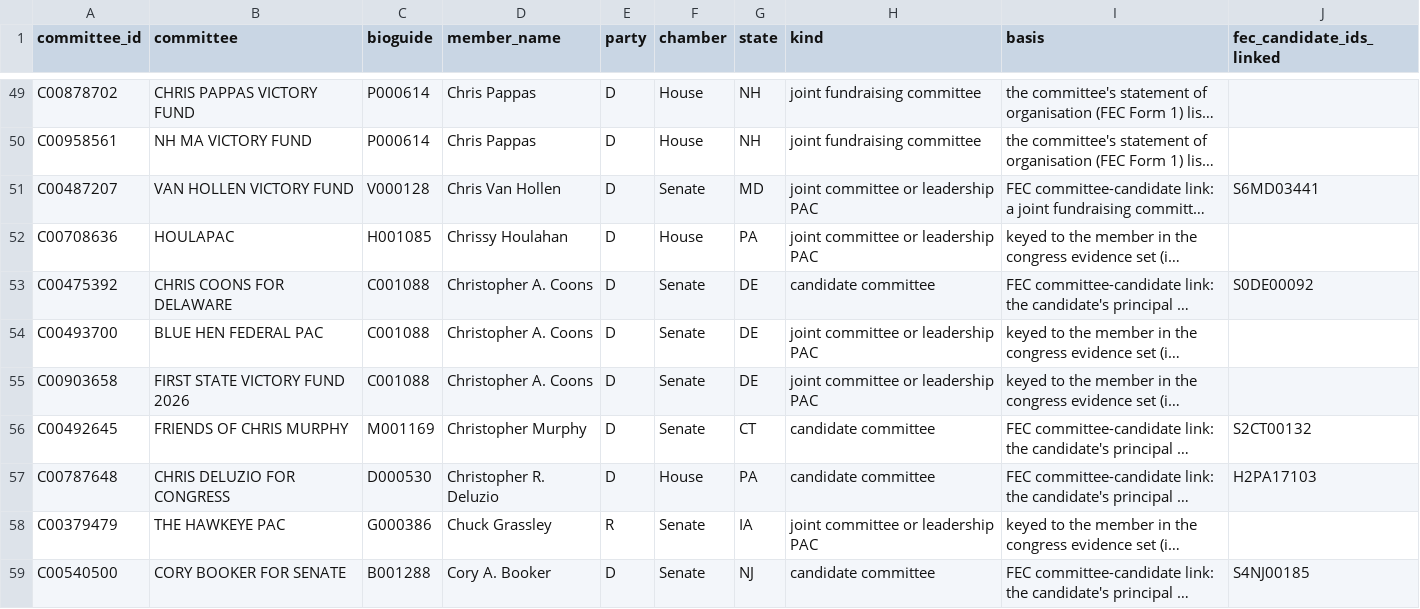
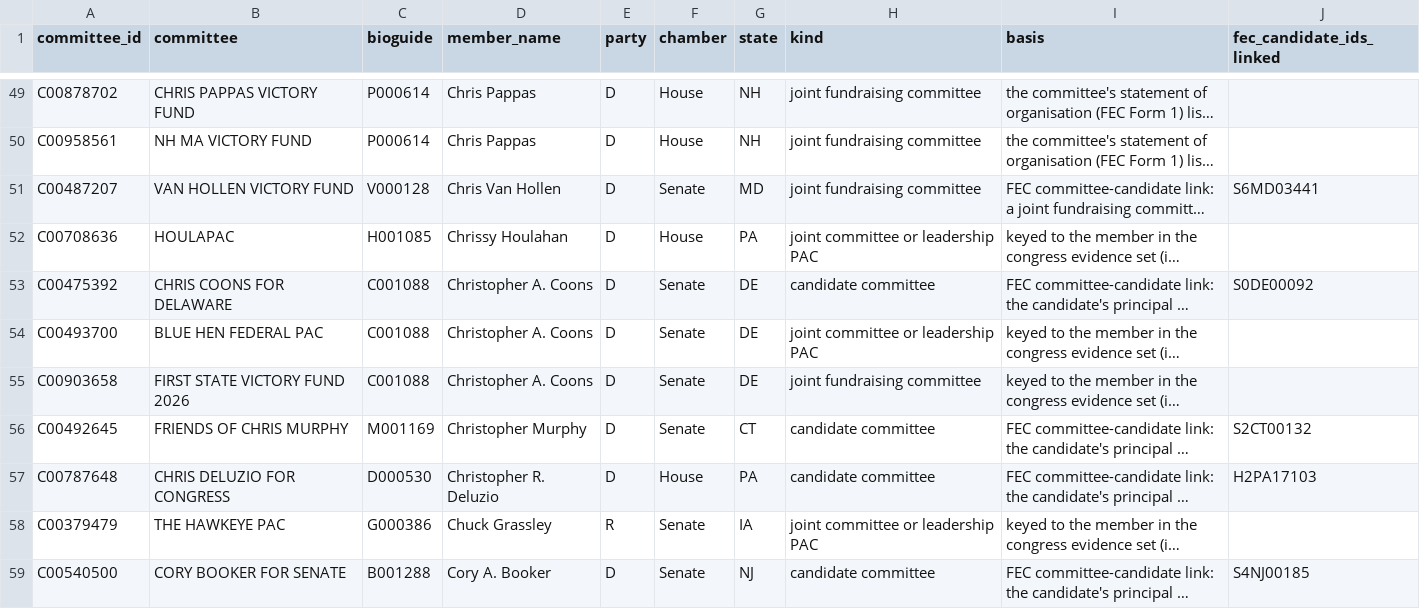
Before and after one commit to kevinnbass/huang-fifteen-days-mapped, a CSV file: research/committee_keys.csv, drawn as a sheet; only a part is shown, gaps mark what is left out; long unchanged cells end in …; the diff covers the shown part only; the diff names each change by its address in the sheet, - before the commit and + after, or states it on an @@ line.

```diff
--- a/research/committee_keys.csv
+++ b/research/committee_keys.csv
-H51 (kind): joint committee or leadership PAC
+H51 (kind): joint fundraising committee
-H55 (kind): joint committee or leadership PAC
+H55 (kind): joint fundraising committee
```
Also changed, not shown: 8 added rows, 3 removed rows and 41 edited cells elsewhere in this file, research/coverage_day_pages.tsv, research/employee_gift_rates.csv, 43 other files.
